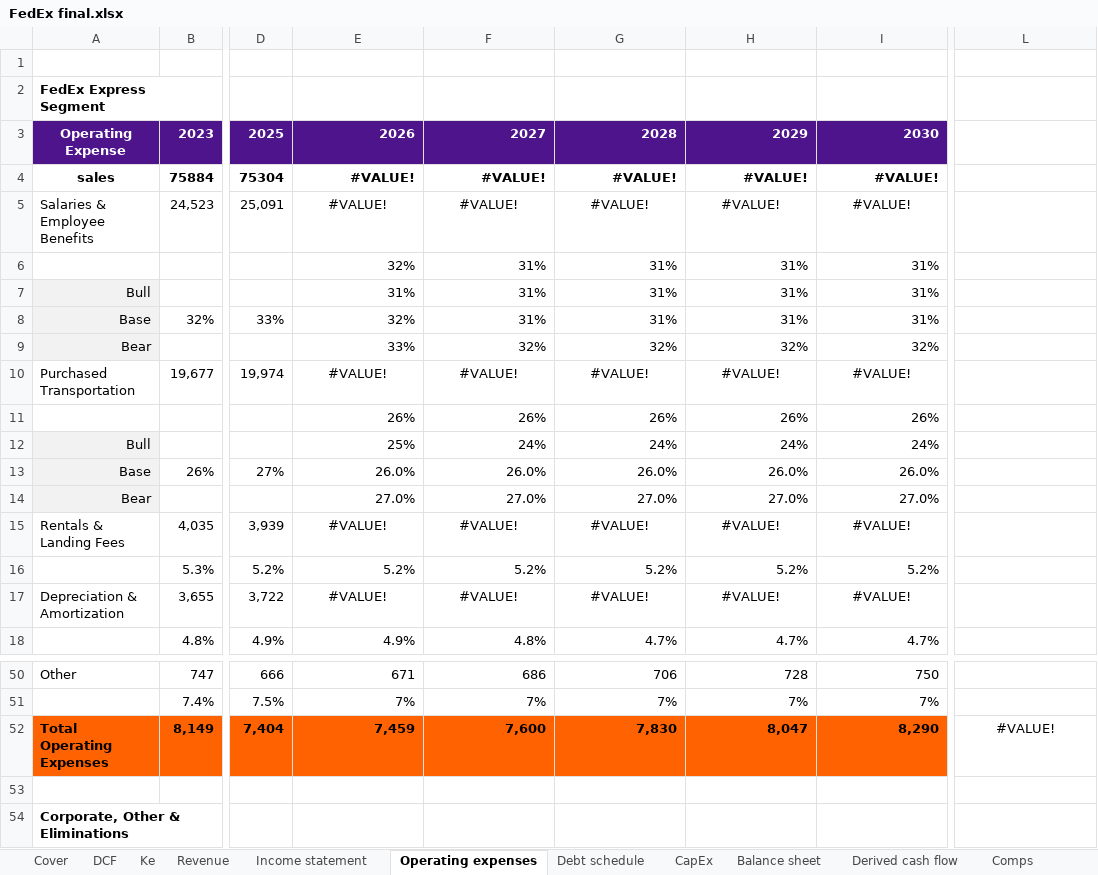
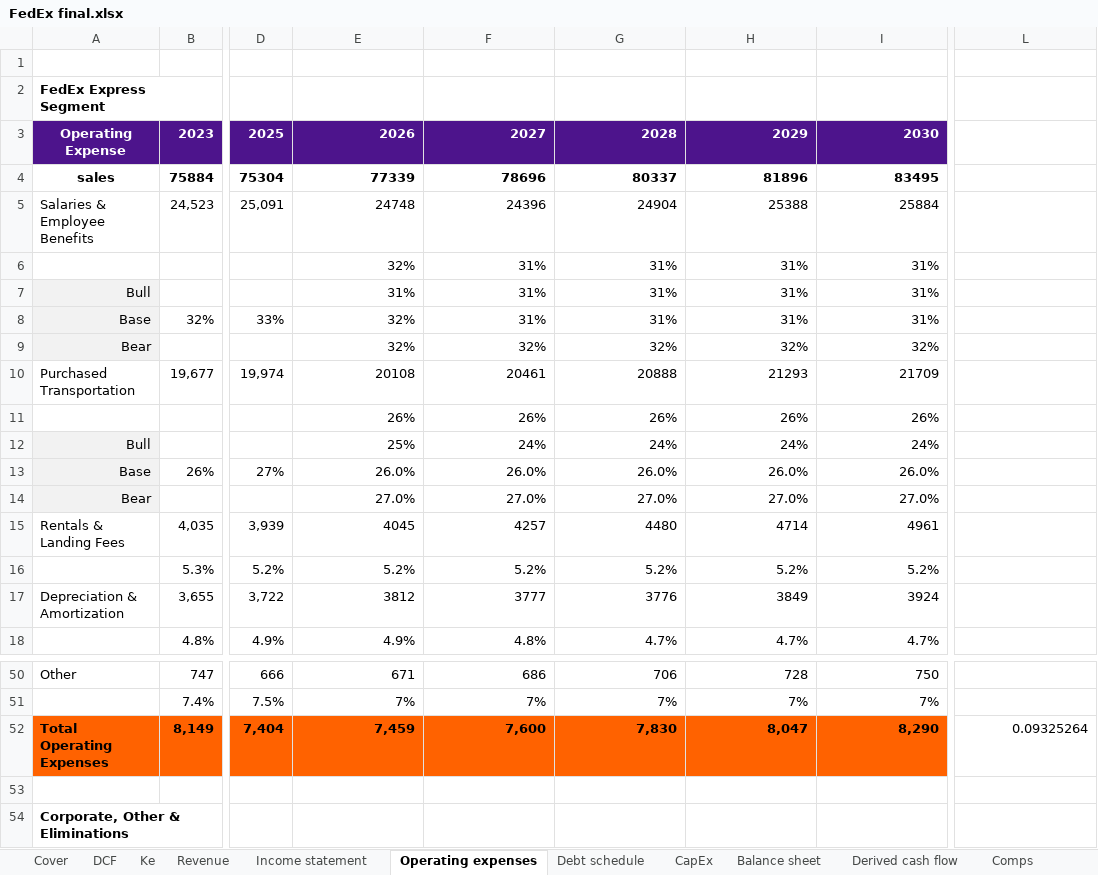
Before and after one commit to svemired-oss/equity, an Excel workbook: FedEx final.xlsx, sheet Operating expenses, drawn as a sheet; only a part is shown, gaps mark what is left out; values as stored, in another font and other column widths than the file's, no borders; the diff covers the shown part only; the diff names each change by its address in the sheet, - before the commit and + after, or states it on an @@ line.

```diff
--- a/FedEx final.xlsx (sheet Operating expenses)
+++ b/FedEx final.xlsx (sheet Operating expenses)
-E4: #VALUE!
+E4: 77339
-F4: #VALUE!
+F4: 78696
-G4: #VALUE!
+G4: 80337
-H4: #VALUE!
+H4: 81896
-I4: #VALUE!
+I4: 83495
-E5: #VALUE!
+E5: 24748
-E5:I5 alignment: center
+E5:I5 alignment: right
-F5: #VALUE!
+F5: 24396
-G5: #VALUE!
+G5: 24904
-H5: #VALUE!
+H5: 25388
-I5: #VALUE!
+I5: 25884
-E9: 33%
+E9: 32%
-E10: #VALUE!
+E10: 20108
-E10:I10 alignment: center
+E10:I10 alignment: right
-F10: #VALUE!
+F10: 20461
-G10: #VALUE!
+G10: 20888
-H10: #VALUE!
+H10: 21293
-I10: #VALUE!
+I10: 21709
-E15: #VALUE!
+E15: 4045
-E15:I15 alignment: center
+E15:I15 alignment: right
-F15: #VALUE!
+F15: 4257
-G15: #VALUE!
+G15: 4480
-H15: #VALUE!
+H15: 4714
-I15: #VALUE!
+I15: 4961
-E17: #VALUE!
+E17: 3812
-E17:I17 alignment: center
+E17:I17 alignment: right
-F17: #VALUE!
+F17: 3777
-G17: #VALUE!
+G17: 3776
-H17: #VALUE!
+H17: 3849
-I17: #VALUE!
+I17: 3924
-L52: #VALUE!
+L52: 0.09325264
-L52 alignment: center
+L52 alignment: right
```
Also changed, not shown: 66 edited cells and cell formats elsewhere in this sheet, sheet DCF, sheet Balance sheet, sheet Income statement, sheet Derived cash flow, sheet Comps, sheet Revenue, 3 more sheets, hidden cells.
